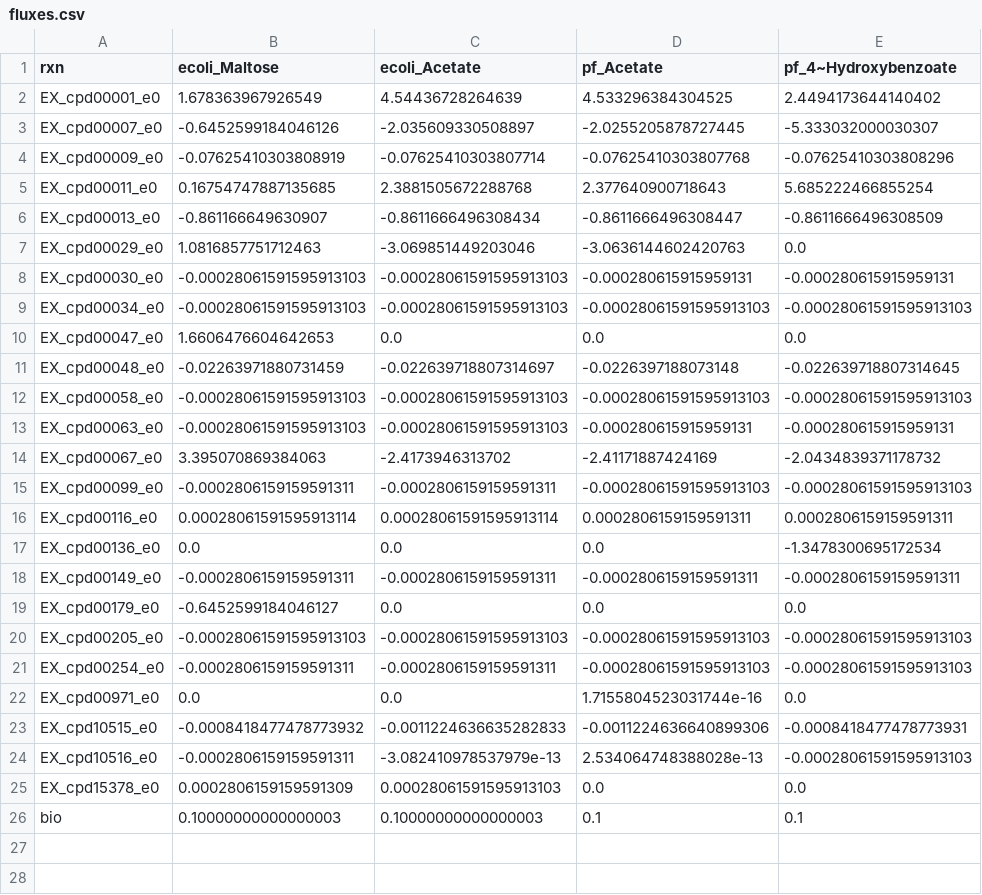
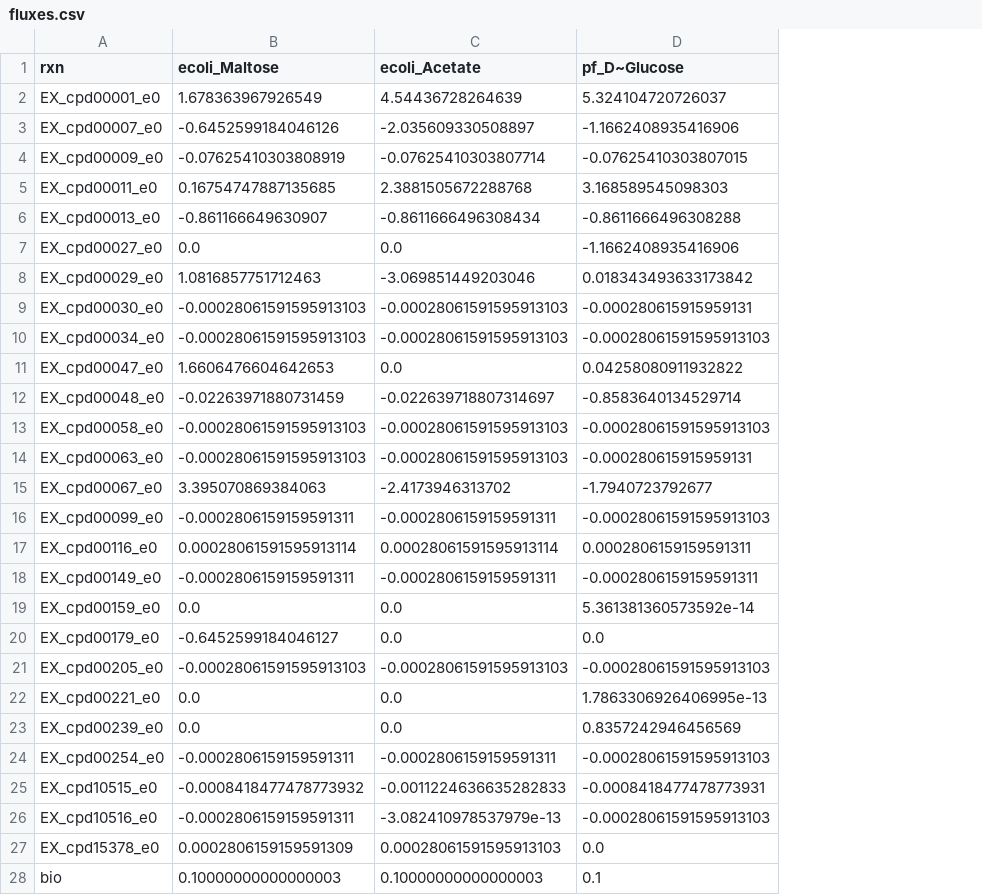
Before and after one commit to ModelSEED/ProjectNotebooks, a CSV file: CommunityModeling/CommPhitting/fluxes.csv, drawn as a sheet; removed rows and columns are numbered as before the commit, all else as after; the diff names each change by its address in the sheet, - before the commit and + after, or states it on an @@ line.

Commit message:
paper_figures, ANME SMETANA, and Data parameterization for CommPhitting

```diff
--- a/CommunityModeling/CommPhitting/fluxes.csv
+++ b/CommunityModeling/CommPhitting/fluxes.csv
-column E (pf_4~Hydroxybenzoate), rows 2-16: 2.4494173644140402 | -5.333032000030307 | -0.07625410303808296 | 5.685222466855254 | -0.8611666496308509 | 0.0 | -0.000280615915959131 | -0.00028061591595913103 | 0.0 | -0.022639718807314645 | -0.00028061591595913103 | -0.000280615915959131 | -2.0434839371178732 | -0.00028061591595913103 | 0.0002806159159591311; rows 18-21: -0.0002806159159591311 | 0.0 | -0.00028061591595913103 | -0.00028061591595913103; rows 23-26: -0.0008418477478773931 | -0.00028061591595913103 | 0.0 | 0.1
-D1: pf_Acetate
+D1: pf_D~Glucose
-D2 (pf_D~Glucose): 4.533296384304525
+D2 (pf_D~Glucose): 5.324104720726037
-D3 (pf_D~Glucose): -2.0255205878727445
+D3 (pf_D~Glucose): -1.1662408935416906
-D4 (pf_D~Glucose): -0.07625410303807768
+D4 (pf_D~Glucose): -0.07625410303807015
-D5 (pf_D~Glucose): 2.377640900718643
+D5 (pf_D~Glucose): 3.168589545098303
-D6 (pf_D~Glucose): -0.8611666496308447
+D6 (pf_D~Glucose): -0.8611666496308288
+row 7: EX_cpd00027_e0 | 0.0 | 0.0 | -1.1662408935416906
-D8 (pf_D~Glucose): -3.0636144602420763
+D8 (pf_D~Glucose): 0.018343493633173842
-D11 (pf_D~Glucose): 0.0
+D11 (pf_D~Glucose): 0.04258080911932822
-D12 (pf_D~Glucose): -0.0226397188073148
+D12 (pf_D~Glucose): -0.8583640134529714
-D15 (pf_D~Glucose): -2.41171887424169
+D15 (pf_D~Glucose): -1.7940723792677
-row 17: EX_cpd00136_e0 | 0.0 | 0.0 | 0.0 | -1.3478300695172534
+row 19: EX_cpd00159_e0 | 0.0 | 0.0 | 5.361381360573592e-14
+row 22: EX_cpd00221_e0 | 0.0 | 0.0 | 1.7863306926406995e-13
+row 23: EX_cpd00239_e0 | 0.0 | 0.0 | 0.8357242946456569
-row 22: EX_cpd00971_e0 | 0.0 | 0.0 | 1.7155804523031744e-16 | 0.0
-D25 (pf_D~Glucose): -0.0011224636640899306
+D25 (pf_D~Glucose): -0.0008418477478773931
-D26 (pf_D~Glucose): 2.534064748388028e-13
+D26 (pf_D~Glucose): -0.00028061591595913103
```
Also changed, not shown: CommunityModeling/CommPhitting/growth_metadata.csv, CommunityModeling/CommPhitting/paper_figures/growth_metadata.csv, 9 other files.
